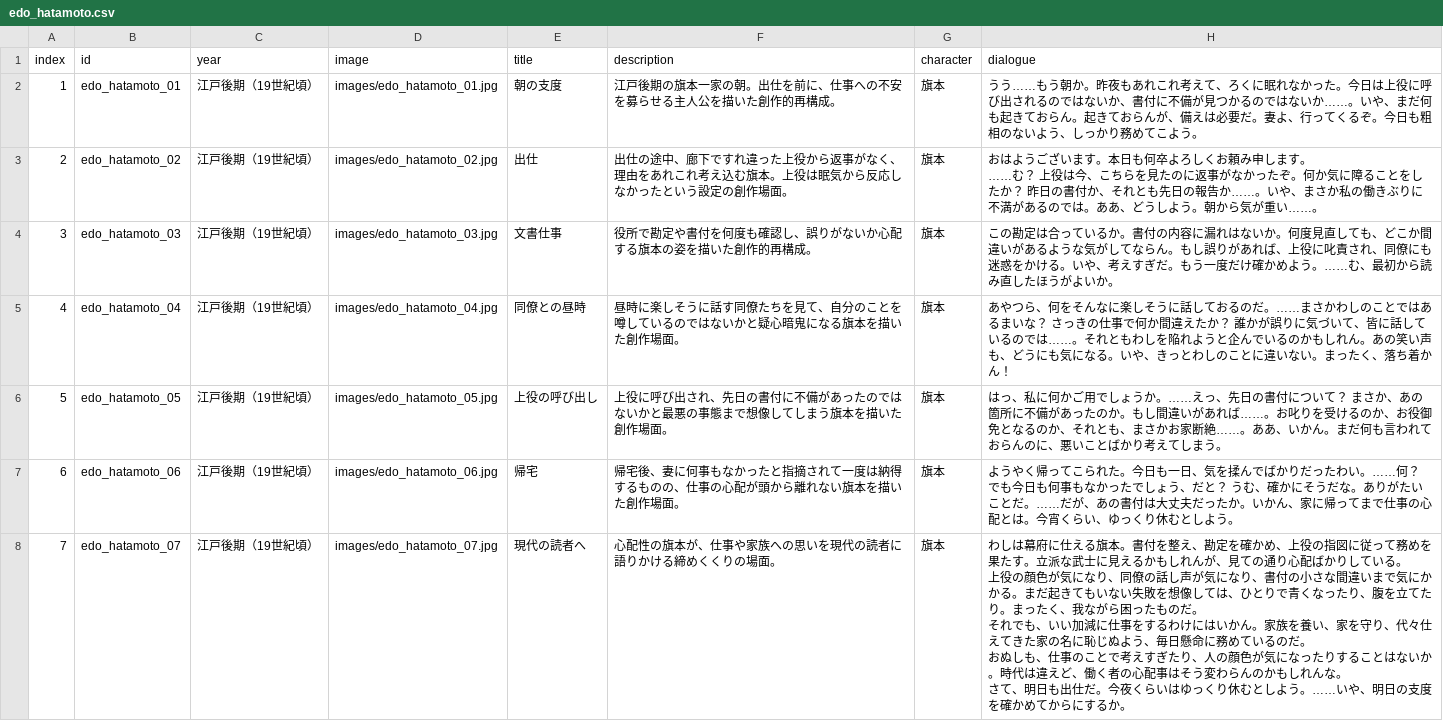
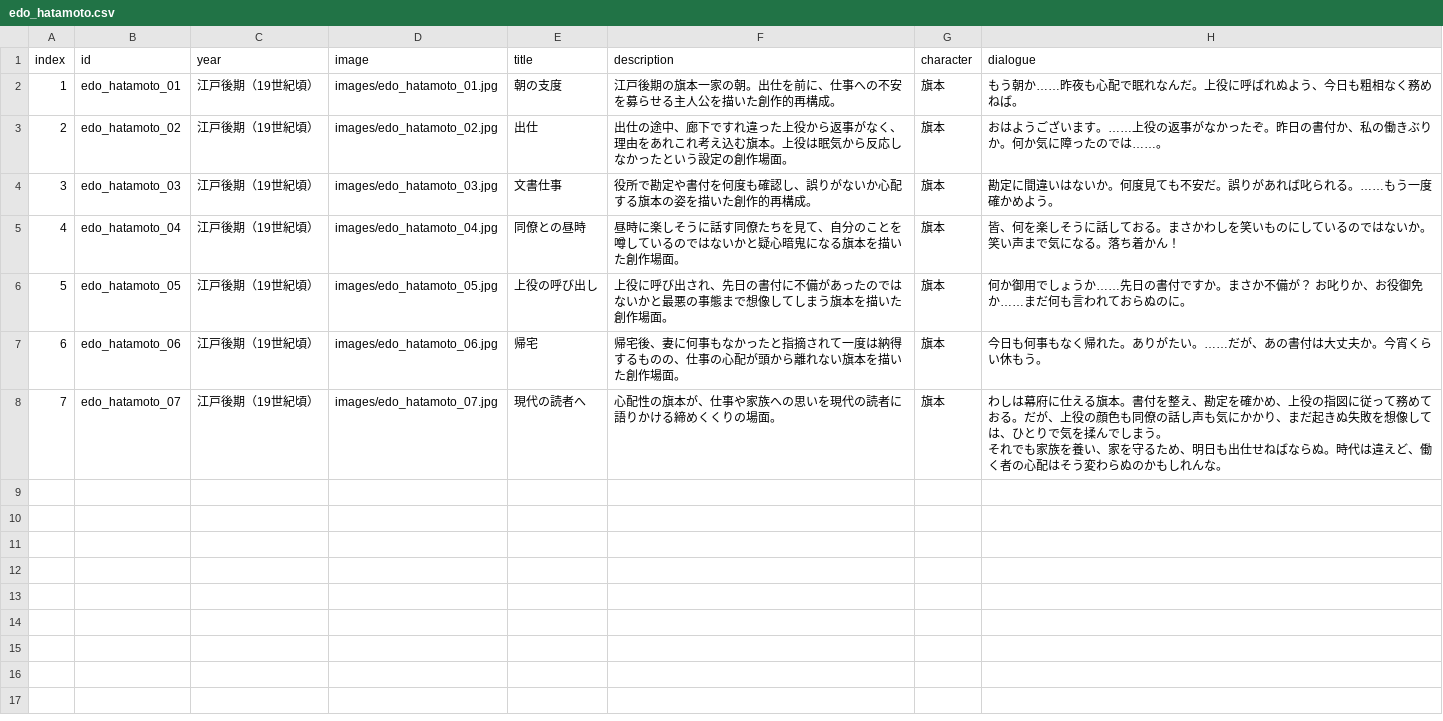
Before and after one commit to mira-gm/otoko-no-roudoushi, a CSV file: works/edo_hatamoto/edo_hatamoto.csv, drawn as a sheet.

Commit message:
Add files via upload

```diff
--- a/works/edo_hatamoto/edo_hatamoto.csv
+++ b/works/edo_hatamoto/edo_hatamoto.csv
@@ -1,13 +1,9 @@
 index,id,year,image,title,description,character,dialogue
-1,edo_hatamoto_01,江戸後期（19世紀頃）,images/edo_hatamoto_01.jpg,朝の支度,江戸後期の旗本一家の朝。出仕を前に、仕事への不安を募らせる主人公を描いた創作的再構成。,旗本,うう……もう朝か。昨夜もあれこれ考えて、ろくに眠れなかった。今日は上役に呼び出されるのではないか、書付に不備が見つかるのではないか……。いや、まだ何も起きておらん。起きておらんが、備えは必要だ。妻よ、行ってくるぞ。今日も粗相のないよう、しっかり務めてこよう。
-2,edo_hatamoto_02,江戸後期（19世紀頃）,images/edo_hatamoto_02.jpg,出仕,出仕の途中、廊下ですれ違った上役から返事がなく、理由をあれこれ考え込む旗本。上役は眠気から反応しなかったという設定の創作場面。,旗本,"おはようございます。本日も何卒よろしくお頼み申します。
-……む？ 上役は今、こちらを見たのに返事がなかったぞ。何か気に障ることをしたか？ 昨日の書付か、それとも先日の報告か……。いや、まさか私の働きぶりに不満があるのでは。ああ、どうしよう。朝から気が重い……。"
-3,edo_hatamoto_03,江戸後期（19世紀頃）,images/edo_hatamoto_03.jpg,文書仕事,役所で勘定や書付を何度も確認し、誤りがないか心配する旗本の姿を描いた創作的再構成。,旗本,この勘定は合っているか。書付の内容に漏れはないか。何度見直しても、どこか間違いがあるような気がしてならん。もし誤りがあれば、上役に叱責され、同僚にも迷惑をかける。いや、考えすぎだ。もう一度だけ確かめよう。……む、最初から読み直したほうがよいか。
-4,edo_hatamoto_04,江戸後期（19世紀頃）,images/edo_hatamoto_04.jpg,同僚との昼時,昼時に楽しそうに話す同僚たちを見て、自分のことを噂しているのではないかと疑心暗鬼になる旗本を描いた創作場面。,旗本,あやつら、何をそんなに楽しそうに話しておるのだ。……まさかわしのことではあるまいな？ さっきの仕事で何か間違えたか？ 誰かが誤りに気づいて、皆に話しているのでは……。それともわしを陥れようと企んでいるのかもしれん。あの笑い声も、どうにも気になる。いや、きっとわしのことに違いない。まったく、落ち着かん！
-5,edo_hatamoto_05,江戸後期（19世紀頃）,images/edo_hatamoto_05.jpg,上役の呼び出し,上役に呼び出され、先日の書付に不備があったのではないかと最悪の事態まで想像してしまう旗本を描いた創作場面。,旗本,はっ、私に何かご用でしょうか。……えっ、先日の書付について？ まさか、あの箇所に不備があったのか。もし間違いがあれば……。お叱りを受けるのか、お役御免となるのか、それとも、まさかお家断絶……。ああ、いかん。まだ何も言われておらんのに、悪いことばかり考えてしまう。
-6,edo_hatamoto_06,江戸後期（19世紀頃）,images/edo_hatamoto_06.jpg,帰宅,帰宅後、妻に何事もなかったと指摘されて一度は納得するものの、仕事の心配が頭から離れない旗本を描いた創作場面。,旗本,ようやく帰ってこられた。今日も一日、気を揉んでばかりだったわい。……何？ でも今日も何事もなかったでしょう、だと？ うむ、確かにそうだな。ありがたいことだ。……だが、あの書付は大丈夫だったか。いかん、家に帰ってまで仕事の心配とは。今宵くらい、ゆっくり休むとしよう。
-7,edo_hatamoto_07,江戸後期（19世紀頃）,images/edo_hatamoto_07.jpg,現代の読者へ,心配性の旗本が、仕事や家族への思いを現代の読者に語りかける締めくくりの場面。,旗本,"わしは幕府に仕える旗本。書付を整え、勘定を確かめ、上役の指図に従って務めを果たす。立派な武士に見えるかもしれんが、見ての通り心配ばかりしている。
-上役の顔色が気になり、同僚の話し声が気になり、書付の小さな間違いまで気にかかる。まだ起きてもいない失敗を想像しては、ひとりで青くなったり、腹を立てたり。まったく、我ながら困ったものだ。
-それでも、いい加減に仕事をするわけにはいかん。家族を養い、家を守り、代々仕えてきた家の名に恥じぬよう、毎日懸命に務めているのだ。
-おぬしも、仕事のことで考えすぎたり、人の顔色が気になったりすることはないか。時代は違えど、働く者の心配事はそう変わらんのかもしれんな。
-さて、明日も出仕だ。今夜くらいはゆっくり休むとしよう。……いや、明日の支度を確かめてからにするか。"
+1,edo_hatamoto_01,江戸後期（19世紀頃）,images/edo_hatamoto_01.jpg,朝の支度,江戸後期の旗本一家の朝。出仕を前に、仕事への不安を募らせる主人公を描いた創作的再構成。,旗本,もう朝か……昨夜も心配で眠れなんだ。上役に呼ばれぬよう、今日も粗相なく務めねば。
+2,edo_hatamoto_02,江戸後期（19世紀頃）,images/edo_hatamoto_02.jpg,出仕,出仕の途中、廊下ですれ違った上役から返事がなく、理由をあれこれ考え込む旗本。上役は眠気から反応しなかったという設定の創作場面。,旗本,おはようございます。……上役の返事がなかったぞ。昨日の書付か、私の働きぶりか。何か気に障ったのでは……。
+3,edo_hatamoto_03,江戸後期（19世紀頃）,images/edo_hatamoto_03.jpg,文書仕事,役所で勘定や書付を何度も確認し、誤りがないか心配する旗本の姿を描いた創作的再構成。,旗本,勘定に間違いはないか。何度見ても不安だ。誤りがあれば叱られる。……もう一度確かめよう。
+4,edo_hatamoto_04,江戸後期（19世紀頃）,images/edo_hatamoto_04.jpg,同僚との昼時,昼時に楽しそうに話す同僚たちを見て、自分のことを噂しているのではないかと疑心暗鬼になる旗本を描いた創作場面。,旗本,皆、何を楽しそうに話しておる。まさかわしを笑いものにしているのではないか。笑い声まで気になる。落ち着かん！
+5,edo_hatamoto_05,江戸後期（19世紀頃）,images/edo_hatamoto_05.jpg,上役の呼び出し,上役に呼び出され、先日の書付に不備があったのではないかと最悪の事態まで想像してしまう旗本を描いた創作場面。,旗本,何か御用でしょうか……先日の書付ですか。まさか不備が？ お叱りか、お役御免か……まだ何も言われておらぬのに。
+6,edo_hatamoto_06,江戸後期（19世紀頃）,images/edo_hatamoto_06.jpg,帰宅,帰宅後、妻に何事もなかったと指摘されて一度は納得するものの、仕事の心配が頭から離れない旗本を描いた創作場面。,旗本,今日も何事もなく帰れた。ありがたい。……だが、あの書付は大丈夫か。今宵くらい休もう。
+7,edo_hatamoto_07,江戸後期（19世紀頃）,images/edo_hatamoto_07.jpg,現代の読者へ,心配性の旗本が、仕事や家族への思いを現代の読者に語りかける締めくくりの場面。,旗本,"わしは幕府に仕える旗本。書付を整え、勘定を確かめ、上役の指図に従って務めておる。だが、上役の顔色も同僚の話し声も気にかかり、まだ起きぬ失敗を想像しては、ひとりで気を揉んでしまう。
+それでも家族を養い、家を守るため、明日も出仕せねばならぬ。時代は違えど、働く者の心配はそう変わらぬのかもしれんな。"
```
